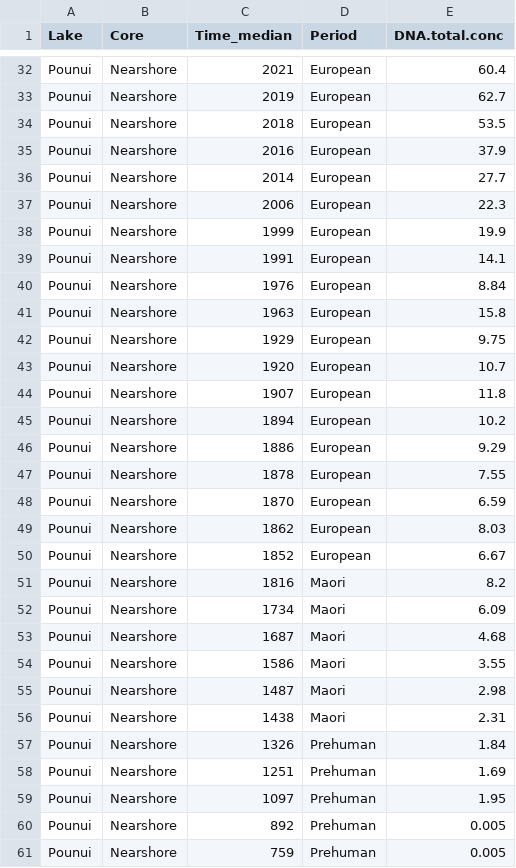
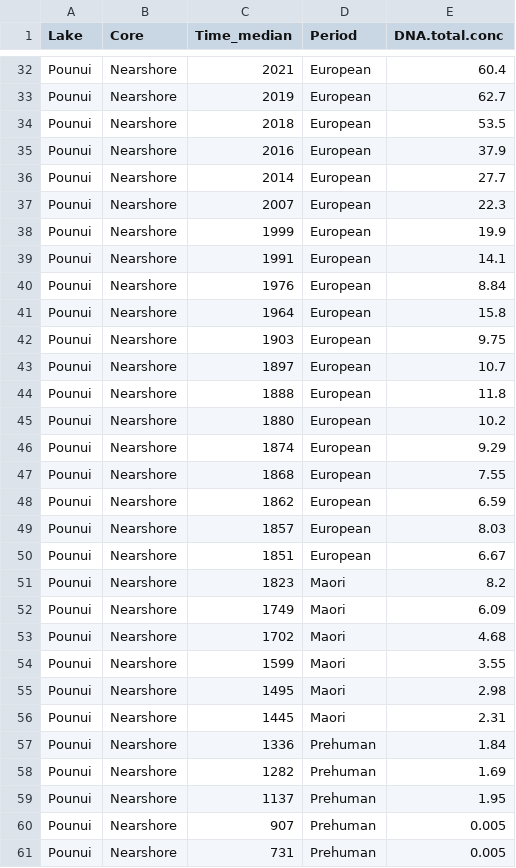
Before and after one commit to gthomsonlaing/Fish-sedDNA, a CSV file: Figure_7_raw_input_data.csv, drawn as a sheet; only a part is shown, gaps mark what is left out; the diff covers the shown part only.

```diff
--- a/Figure_7_raw_input_data.csv
+++ b/Figure_7_raw_input_data.csv
@@ -36,3 +36,3 @@ Pounui,Nearshore,2016,European,37.9
 Pounui,Nearshore,2014,European,27.7
-Pounui,Nearshore,2006,European,22.3
+Pounui,Nearshore,2007,European,22.3
 Pounui,Nearshore,1999,European,19.9
@@ -40,22 +40,22 @@ Pounui,Nearshore,1991,European,14.1
 Pounui,Nearshore,1976,European,8.84
-Pounui,Nearshore,1963,European,15.8
-Pounui,Nearshore,1929,European,9.75
-Pounui,Nearshore,1920,European,10.7
-Pounui,Nearshore,1907,European,11.8
-Pounui,Nearshore,1894,European,10.2
-Pounui,Nearshore,1886,European,9.29
-Pounui,Nearshore,1878,European,7.55
-Pounui,Nearshore,1870,European,6.59
-Pounui,Nearshore,1862,European,8.03
-Pounui,Nearshore,1852,European,6.67
-Pounui,Nearshore,1816,Maori,8.2
-Pounui,Nearshore,1734,Maori,6.09
-Pounui,Nearshore,1687,Maori,4.68
-Pounui,Nearshore,1586,Maori,3.55
-Pounui,Nearshore,1487,Maori,2.98
-Pounui,Nearshore,1438,Maori,2.31
-Pounui,Nearshore,1326,Prehuman,1.84
-Pounui,Nearshore,1251,Prehuman,1.69
-Pounui,Nearshore,1097,Prehuman,1.95
-Pounui,Nearshore,892,Prehuman,0.005
-Pounui,Nearshore,759,Prehuman,0.005
+Pounui,Nearshore,1964,European,15.8
+Pounui,Nearshore,1903,European,9.75
+Pounui,Nearshore,1897,European,10.7
+Pounui,Nearshore,1888,European,11.8
+Pounui,Nearshore,1880,European,10.2
+Pounui,Nearshore,1874,European,9.29
+Pounui,Nearshore,1868,European,7.55
+Pounui,Nearshore,1862,European,6.59
+Pounui,Nearshore,1857,European,8.03
+Pounui,Nearshore,1851,European,6.67
+Pounui,Nearshore,1823,Maori,8.2
+Pounui,Nearshore,1749,Maori,6.09
+Pounui,Nearshore,1702,Maori,4.68
+Pounui,Nearshore,1599,Maori,3.55
+Pounui,Nearshore,1495,Maori,2.98
+Pounui,Nearshore,1445,Maori,2.31
+Pounui,Nearshore,1336,Prehuman,1.84
+Pounui,Nearshore,1282,Prehuman,1.69
+Pounui,Nearshore,1137,Prehuman,1.95
+Pounui,Nearshore,907,Prehuman,0.005
+Pounui,Nearshore,731,Prehuman,0.005
```
Also changed, not shown: 26 edited cells elsewhere in this file.
